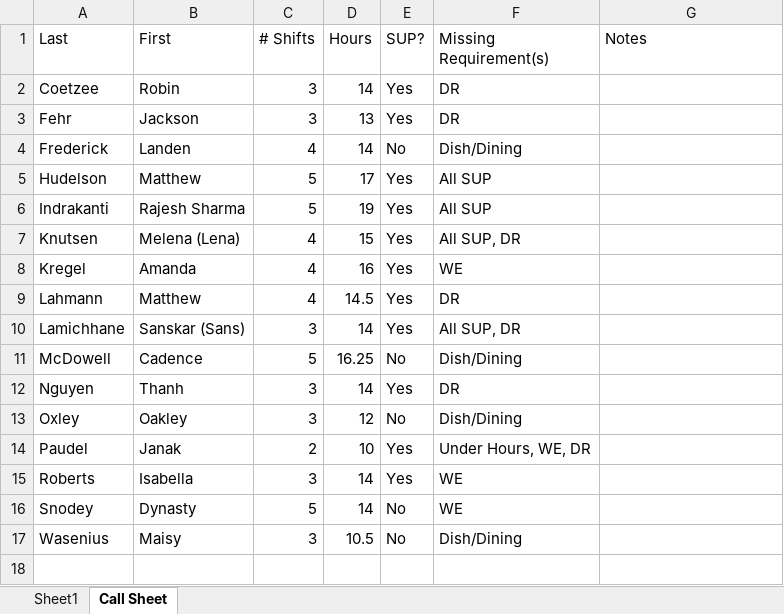
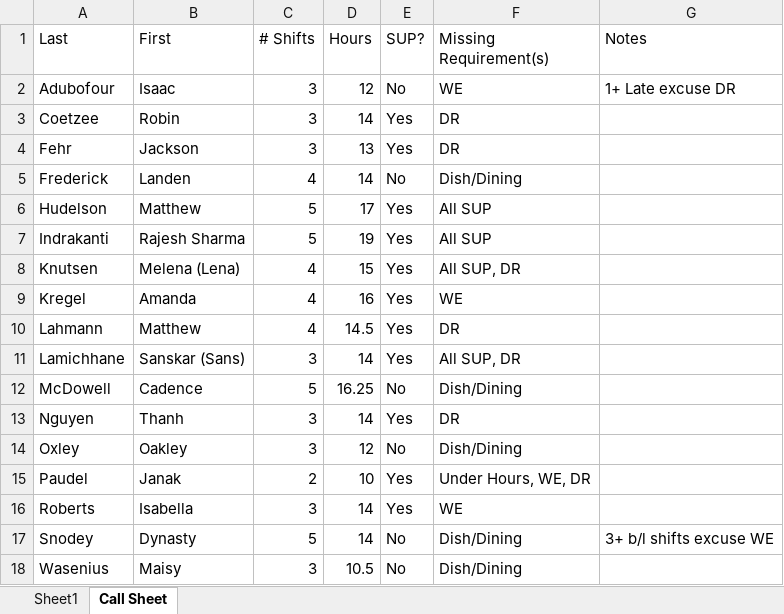
Before and after one commit to benjamintowle04/AutomatingRequirementChecks, an Excel workbook: Seasons/Shifts.xlsx, sheet Call Sheet, drawn as a sheet; values as stored, in another font and other column widths than the file's, no borders; addresses are those after the commit; the diff names each change by its address in the sheet, - before the commit and + after, or states it on an @@ line.

```diff
--- a/Seasons/Shifts.xlsx (sheet Call Sheet)
+++ b/Seasons/Shifts.xlsx (sheet Call Sheet)
+row 2: Adubofour | Isaac | 3 | 12 | No | WE | 1+ Late excuse DR
-F17 (Missing Requirement(s)): WE
+F17 (Missing Requirement(s)): Dish/Dining
-G17 (Notes): (empty)
+G17 (Notes): 3+ b/l shifts excuse WE
```
Also changed, not shown: sheet Sheet1, Convos/convos_Guidelines.xlsx, Friley/Shifts.xlsx, 9 other files.
